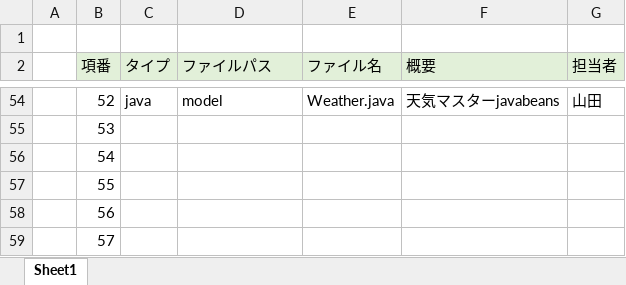
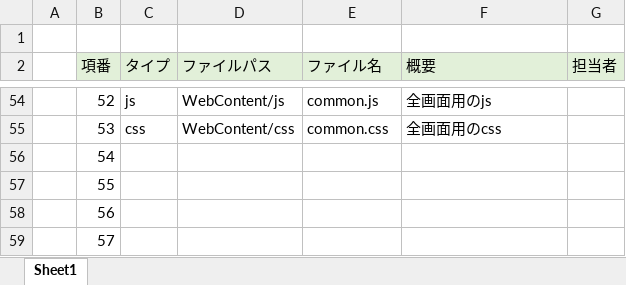
Before and after one commit to dojo2022/C-2, an Excel workbook: doc/05_ファイル構成一覧表_チーム名.xlsx, sheet Sheet1, drawn as a sheet; only a part is shown, gaps mark what is left out; values as stored, in another font and other column widths than the file's, no borders; the diff covers the shown part only; the diff names each change by its address in the sheet, - before the commit and + after, or states it on an @@ line.

```diff
--- a/doc/05_ファイル構成一覧表_チーム名.xlsx (sheet Sheet1)
+++ b/doc/05_ファイル構成一覧表_チーム名.xlsx (sheet Sheet1)
-C54 (タイプ): java
+C54 (タイプ): js
-D54 (ファイルパス): model
+D54 (ファイルパス): WebContent/js
-E54 (ファイル名): Weather.java
+E54 (ファイル名): common.js
-F54 (概要): 天気マスターjavabeans
+F54 (概要): 全画面用のjs
-G54 (担当者): 山田
+G54 (担当者): (empty)
-C55 (タイプ): (empty)
+C55 (タイプ): css
-D55 (ファイルパス): (empty)
+D55 (ファイルパス): WebContent/css
-E55 (ファイル名): (empty)
+E55 (ファイル名): common.css
-F55 (概要): (empty)
+F55 (概要): 全画面用のcss
```
Also changed, not shown: 1 removed row and 60 edited cells elsewhere in this sheet, 5 other files.
